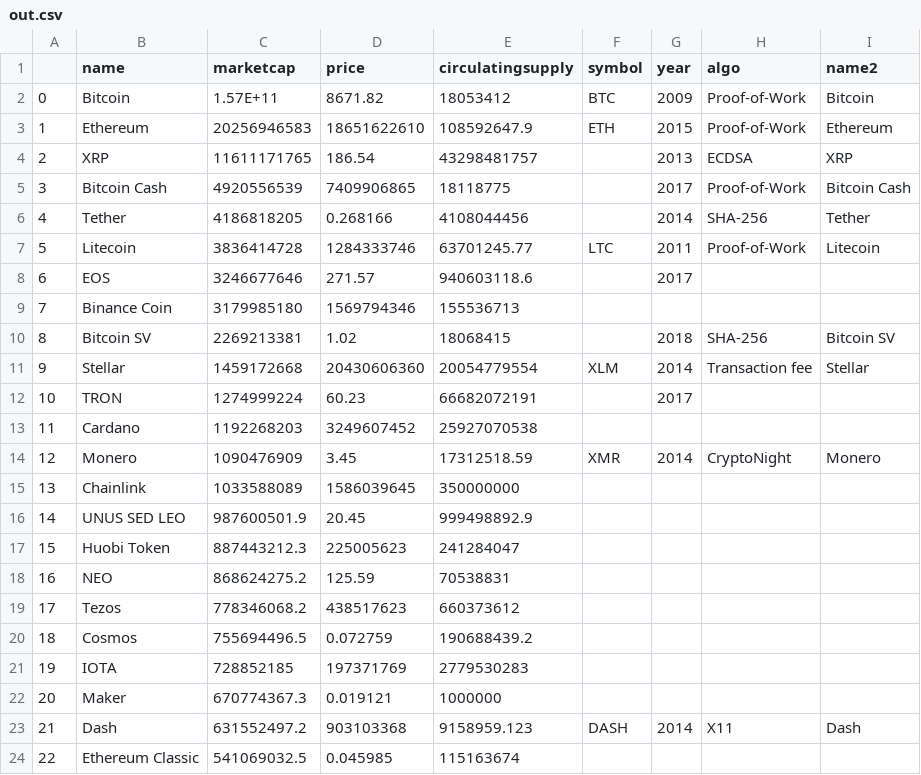
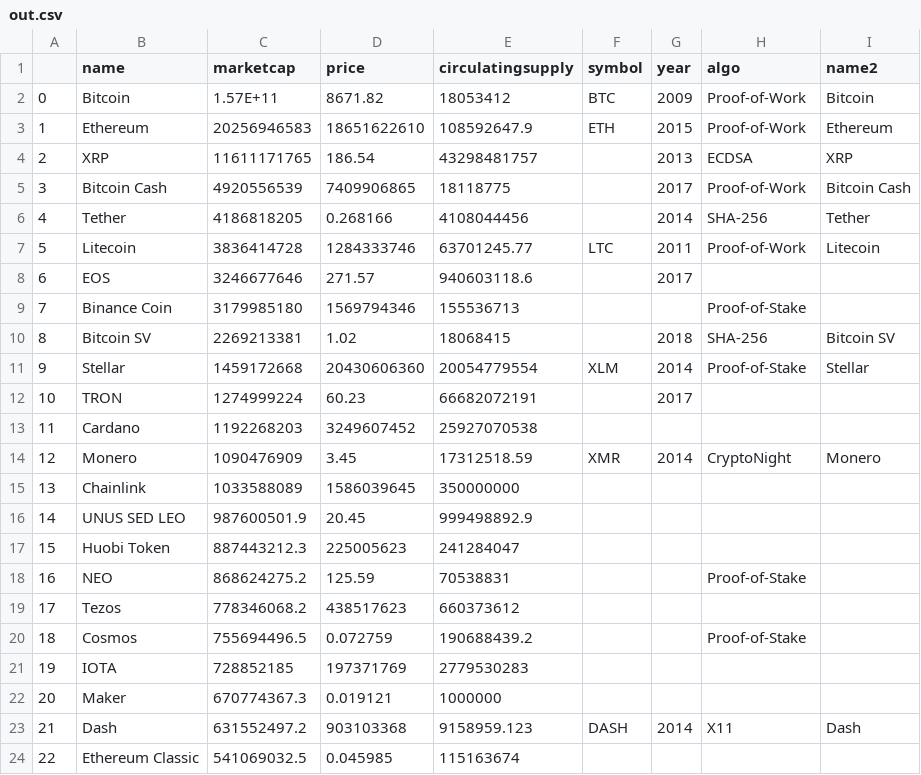
Before and after one commit to bcviscourse/project-harry-potter-vizards-unite-1, a CSV file: data/out.csv, drawn as a sheet; only a part is shown.

```diff
--- a/data/out.csv
+++ b/data/out.csv
@@ -8,5 +8,5 @@
 6,EOS,3246677646,271.57,940603118.6,,2017,,
-7,Binance Coin,3179985180,1569794346,155536713,,,,
+7,Binance Coin,3179985180,1569794346,155536713,,,Proof-of-Stake,
 8,Bitcoin SV,2269213381,1.02,18068415,,2018,SHA-256,Bitcoin SV
-9,Stellar,1459172668,20430606360,20054779554,XLM,2014,Transaction fee,Stellar
+9,Stellar,1459172668,20430606360,20054779554,XLM,2014,Proof-of-Stake,Stellar
 10,TRON,1274999224,60.23,66682072191,,2017,,
@@ -17,5 +17,5 @@
 15,Huobi Token,887443212.3,225005623,241284047,,,,
-16,NEO,868624275.2,125.59,70538831,,,,
+16,NEO,868624275.2,125.59,70538831,,,Proof-of-Stake,
 17,Tezos,778346068.2,438517623,660373612,,,,
-18,Cosmos,755694496.5,0.072759,190688439.2,,,,
+18,Cosmos,755694496.5,0.072759,190688439.2,,,Proof-of-Stake,
 19,IOTA,728852185,197371769,2779530283,,,,
```
Also changed, not shown: 8 other files.
